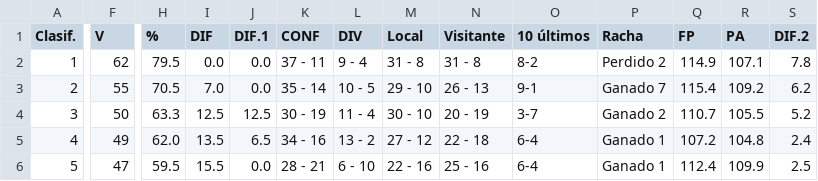
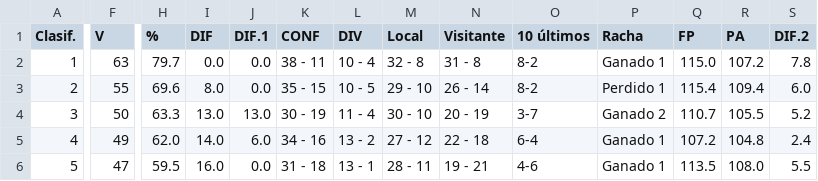
Before and after one commit to idriskameni/web-scraping-nba, a CSV file: docs/teams_standings/teams_standing_western_conference.csv, drawn as a sheet; only a part is shown, gaps mark what is left out; the diff covers the shown part only; the diff names each change by its address in the sheet, - before the commit and + after, or states it on an @@ line.

```diff
--- a/docs/teams_standings/teams_standing_western_conference.csv
+++ b/docs/teams_standings/teams_standing_western_conference.csv
-F2 (V): 62
+F2 (V): 63
-H2 (%): 79.5
+H2 (%): 79.7
-K2 (CONF): 37 - 11
+K2 (CONF): 38 - 11
-L2 (DIV): 9 - 4
+L2 (DIV): 10 - 4
-M2 (Local): 31 - 8
+M2 (Local): 32 - 8
-P2 (Racha): Perdido 2
+P2 (Racha): Ganado 1
-Q2 (FP): 114.9
+Q2 (FP): 115.0
-R2 (PA): 107.1
+R2 (PA): 107.2
-H3 (%): 70.5
+H3 (%): 69.6
-I3 (DIF): 7.0
+I3 (DIF): 8.0
-K3 (CONF): 35 - 14
+K3 (CONF): 35 - 15
-N3 (Visitante): 26 - 13
+N3 (Visitante): 26 - 14
-O3 (10 últimos): 9-1
+O3 (10 últimos): 8-2
-P3 (Racha): Ganado 7
+P3 (Racha): Perdido 1
-R3 (PA): 109.2
+R3 (PA): 109.4
-S3 (DIF.2): 6.2
+S3 (DIF.2): 6.0
-I4 (DIF): 12.5
+I4 (DIF): 13.0
-J4 (DIF.1): 12.5
+J4 (DIF.1): 13.0
-I5 (DIF): 13.5
+I5 (DIF): 14.0
-J5 (DIF.1): 6.5
+J5 (DIF.1): 6.0
-I6 (DIF): 15.5
+I6 (DIF): 16.0
-K6 (CONF): 28 - 21
+K6 (CONF): 31 - 18
-L6 (DIV): 6 - 10
+L6 (DIV): 13 - 1
-M6 (Local): 22 - 16
+M6 (Local): 28 - 11
-N6 (Visitante): 25 - 16
+N6 (Visitante): 19 - 21
-O6 (10 últimos): 6-4
+O6 (10 últimos): 4-6
-Q6 (FP): 112.4
+Q6 (FP): 113.5
-R6 (PA): 109.9
+R6 (PA): 108.0
-S6 (DIF.2): 2.5
+S6 (DIF.2): 5.5
```
Also changed, not shown: 95 edited cells elsewhere in this file, docs/players_list/players_list_eastern_conference.csv, docs/players_list/players_list_western_conference.csv, 3 other files.
